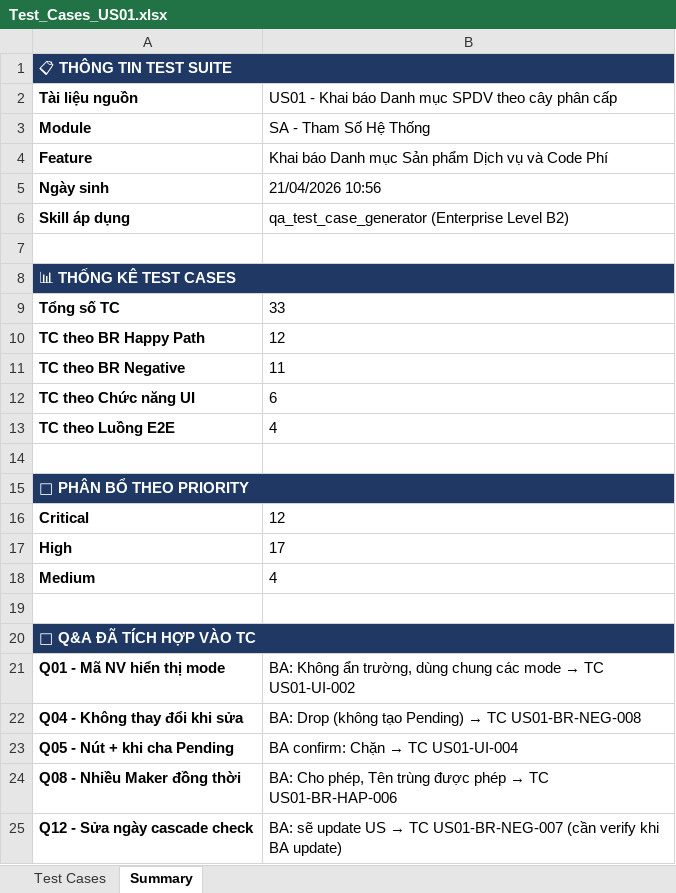
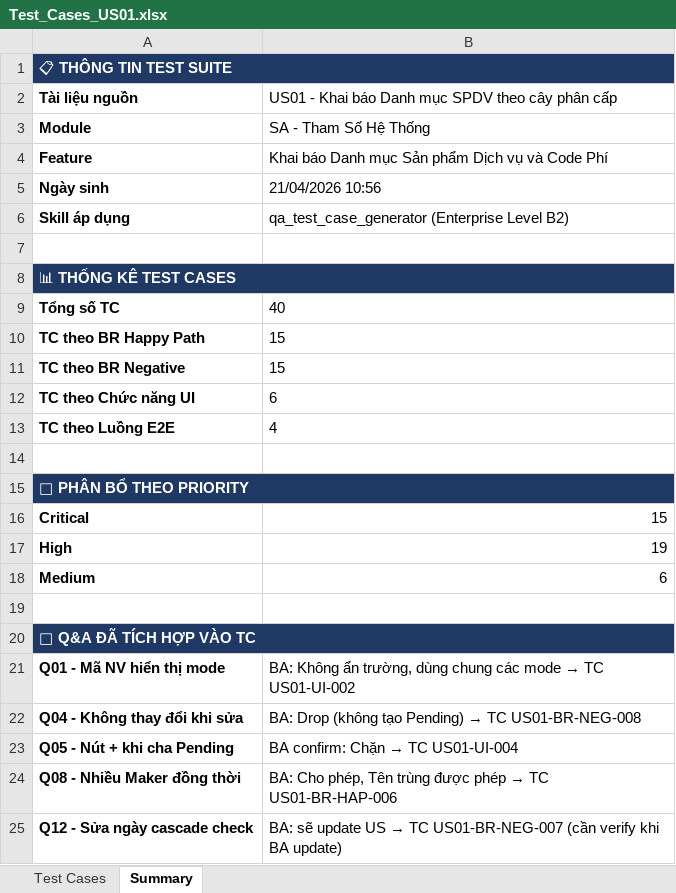
Before and after one commit to dinhnd96/antigravity_manual_tool_kit, an Excel workbook: Feature_02_SA_Tham_So_He_Thong/test-cases/Test_Cases_US01.xlsx, sheet Summary, drawn as a sheet; only a part is shown; values as stored, in another font and other column widths than the file's, no borders; the diff names each change by its address in the sheet, - before the commit and + after, or states it on an @@ line.

```diff
--- a/Feature_02_SA_Tham_So_He_Thong/test-cases/Test_Cases_US01.xlsx (sheet Summary)
+++ b/Feature_02_SA_Tham_So_He_Thong/test-cases/Test_Cases_US01.xlsx (sheet Summary)
-B9: 33
+B9: 40
-B10: 12
+B10: 15
-B11: 11
+B11: 15
-B16: 12
+B16: 15
-B17: 17
+B17: 19
-B18: 4
+B18: 6
```
Also changed, not shown: sheet Test Cases, 2 other files.
